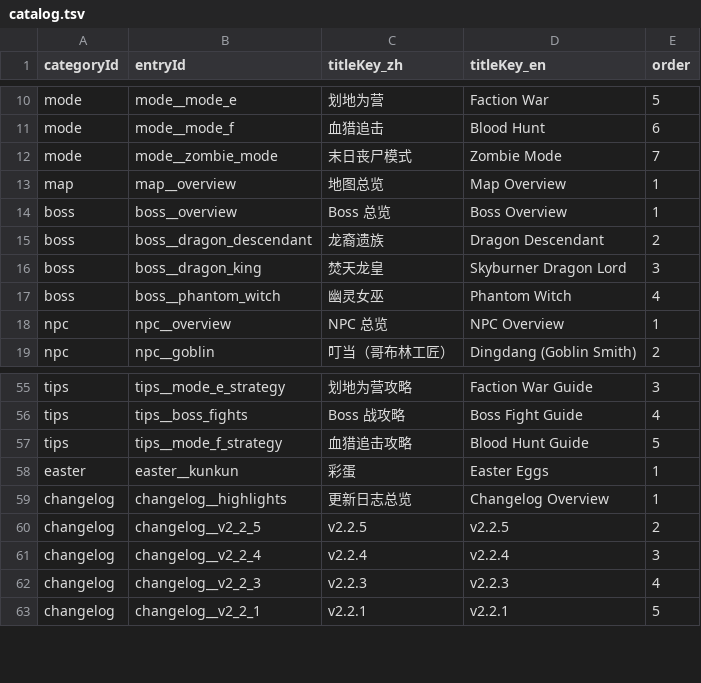
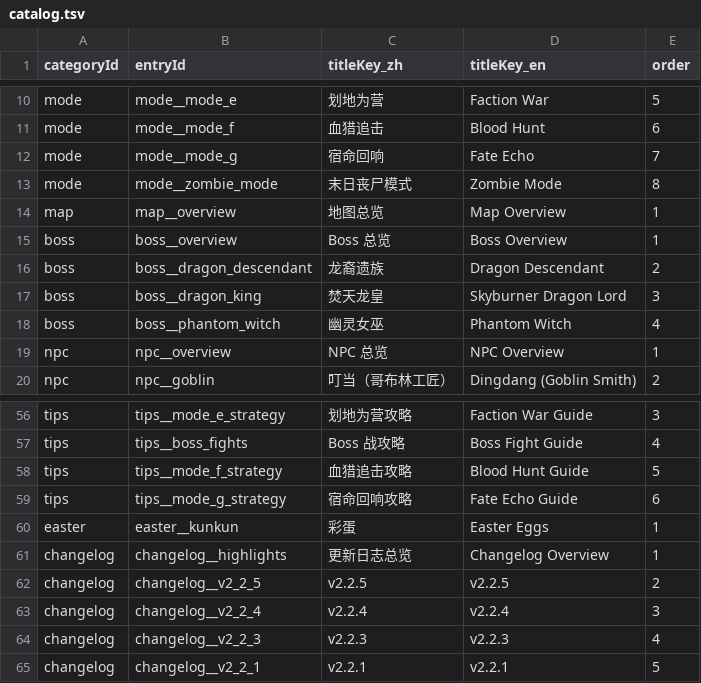
Before and after one commit to GASEN1216/BossRushMod, a TSV file: WikiContent/catalog.tsv, drawn as a sheet; only a part is shown, gaps mark what is left out.

Commit message:
同步宿命回响 Wiki 内容

```diff
--- a/WikiContent/catalog.tsv
+++ b/WikiContent/catalog.tsv
@@ -11,3 +11,4 @@ mode	mode__mode_e	划地为营	Faction War	5
 mode	mode__mode_f	血猎追击	Blood Hunt	6
-mode	mode__zombie_mode	末日丧尸模式	Zombie Mode	7
+mode	mode__mode_g	宿命回响	Fate Echo	7
+mode	mode__zombie_mode	末日丧尸模式	Zombie Mode	8
 map	map__overview	地图总览	Map Overview	1
@@ -57,2 +58,3 @@ tips	tips__boss_fights	Boss 战攻略	Boss Fight Guide	4
 tips	tips__mode_f_strategy	血猎追击攻略	Blood Hunt Guide	5
+tips	tips__mode_g_strategy	宿命回响攻略	Fate Echo Guide	6
 easter	easter__kunkun	彩蛋	Easter Eggs	1
```
Also changed, not shown: 32 other files.
